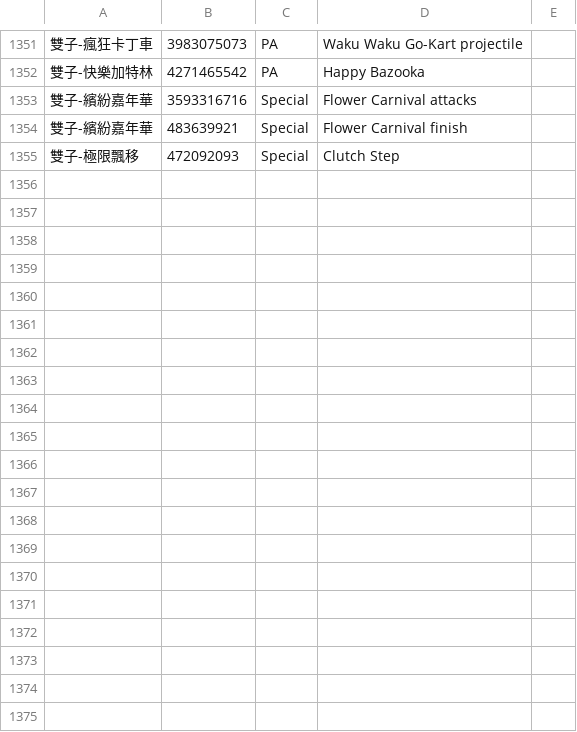
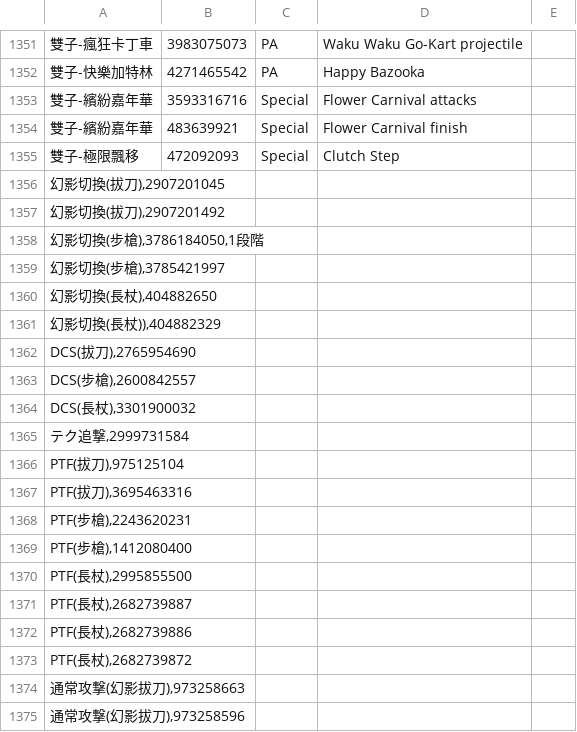
Before and after one commit to WilsonLTL/wilsonltl.github.io, a CSV file: img/skill_tw_hk.csv, drawn as a sheet; only a part is shown, gaps mark what is left out; the diff covers the shown part only; the diff names each change by its address in the sheet, - before the commit and + after, or states it on an @@ line.

```diff
--- a/img/skill_tw_hk.csv
+++ b/img/skill_tw_hk.csv
+row 1356: 幻影切換(拔刀),2907201045
+row 1357: 幻影切換(拔刀),2907201492
+row 1358: 幻影切換(步槍),3786184050,1段階
+row 1359: 幻影切換(步槍),3785421997
+row 1360: 幻影切換(長杖),404882650
+row 1361: 幻影切換(長杖)),404882329
+row 1362: DCS(拔刀),2765954690
+row 1363: DCS(步槍),2600842557
+row 1364: DCS(長杖),3301900032
+row 1365: テク追撃,2999731584
+row 1366: PTF(拔刀),975125104
+row 1367: PTF(拔刀),3695463316
+row 1368: PTF(步槍),2243620231
+row 1369: PTF(步槍),1412080400
+row 1370: PTF(長杖),2995855500
+row 1371: PTF(長杖),2682739887
+row 1372: PTF(長杖),2682739886
+row 1373: PTF(長杖),2682739872
+row 1374: 通常攻撃(幻影拔刀),973258663
+row 1375: 通常攻撃(幻影拔刀),973258596
```
Also changed, not shown: 58 added rows and 6 edited cells elsewhere in this file, 4 other files.
